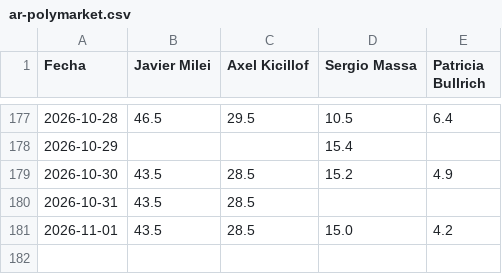
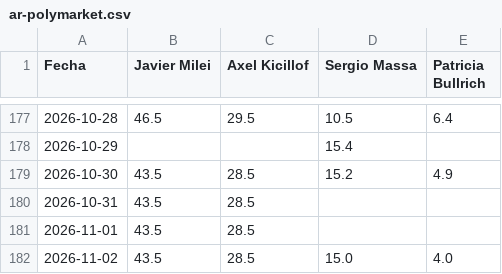
Before and after one commit to franciscolivero/ArgentinaPoliticalMonitor, a CSV file: charts_data/ar-polymarket.csv, drawn as a sheet; only a part is shown, gaps mark what is left out.

```diff
--- a/charts_data/ar-polymarket.csv
+++ b/charts_data/ar-polymarket.csv
@@ -180,2 +180,3 @@ Fecha,Javier Milei,Axel Kicillof,Sergio Massa,Patricia Bullrich
 2026-10-31,43.5,28.5,,
-2026-11-01,43.5,28.5,15.0,4.2
+2026-11-01,43.5,28.5,,
+2026-11-02,43.5,28.5,15.0,4.0
```
Also changed, not shown: charts_data/ar-approval.csv, charts_data/ar-forecast.csv, 5 other files.
